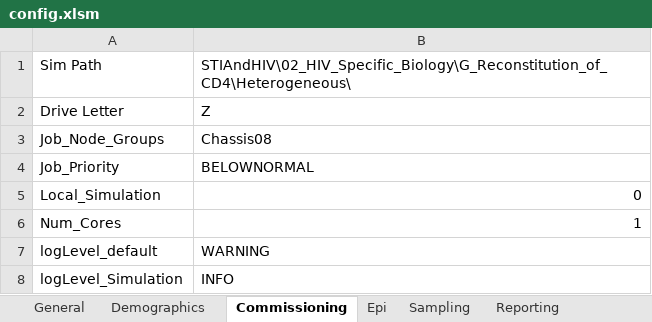
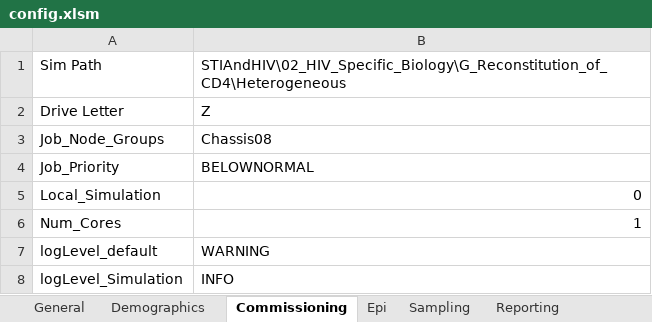
Before and after one commit to InstituteforDiseaseModeling/EMOD-Typhoid, an Excel workbook: Regression/Scenarios/STIAndHIV/02_HIV_Specific_Biology/G_Reconstitution_of_CD4/Heterogeneous/config.xlsm, sheet Commissioning, drawn as a sheet; values as stored, in another font and other column widths than the file's, no borders; the diff names each change by its address in the sheet, - before the commit and + after, or states it on an @@ line.

```diff
--- a/Regression/Scenarios/STIAndHIV/02_HIV_Specific_Biology/G_Reconstitution_of_CD4/Heterogeneous/config.xlsm (sheet Commissioning)
+++ b/Regression/Scenarios/STIAndHIV/02_HIV_Specific_Biology/G_Reconstitution_of_CD4/Heterogeneous/config.xlsm (sheet Commissioning)
-B1: STIAndHIV\02_HIV_Specific_Biology\G_Reconstitution_of_CD4\Heterogeneous\
+B1: STIAndHIV\02_HIV_Specific_Biology\G_Reconstitution_of_CD4\Heterogeneous
```
Also changed, not shown: sheet Reporting, Regression/Scenarios/STIAndHIV/02_HIV_Specific_Biology/B_Survival_Time_for_Children/config.xlsm, Regression/Scenarios/STIAndHIV/02_HIV_Specific_Biology/D_CD4_Count_and_WHO_Stage/config.xlsm, 10 other files.
